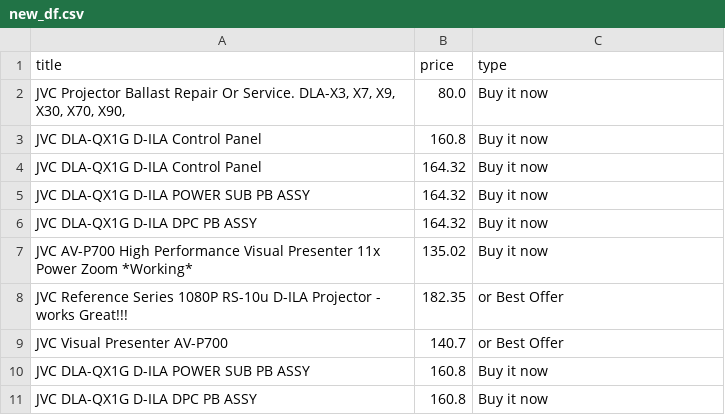
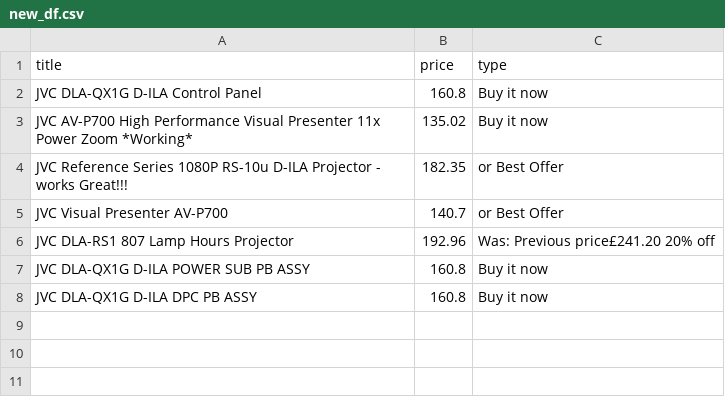
Before and after one commit to LFCottrell/Ebay_JVC, a CSV file: new_df.csv, drawn as a sheet.

```diff
--- a/new_df.csv
+++ b/new_df.csv
@@ -1,7 +1,3 @@
 title,price,type
-"JVC Projector Ballast Repair Or Service. DLA-X3, X7,  X9, X30, X70, X90,",80.0,Buy it now
 JVC DLA-QX1G D-ILA  Control Panel,160.8,Buy it now
-JVC DLA-QX1G D-ILA Control Panel,164.32,Buy it now
-JVC DLA-QX1G D-ILA POWER SUB PB ASSY,164.32,Buy it now
-JVC DLA-QX1G D-ILA DPC PB ASSY,164.32,Buy it now
 JVC AV-P700 High Performance Visual Presenter 11x Power Zoom *Working*,135.02,Buy it now
@@ -9,2 +5,3 @@ JVC Reference Series 1080P RS-10u D-ILA Projector - works Great!!!,182.35,or Bes
 JVC Visual Presenter AV-P700,140.7,or Best Offer
+JVC DLA-RS1 807 Lamp Hours  Projector,192.96,Was: Previous price£241.20  20% off
 JVC DLA-QX1G D-ILA  POWER SUB PB ASSY ,160.8,Buy it now
```
Also changed, not shown: old_df.csv, output_auction.csv.
